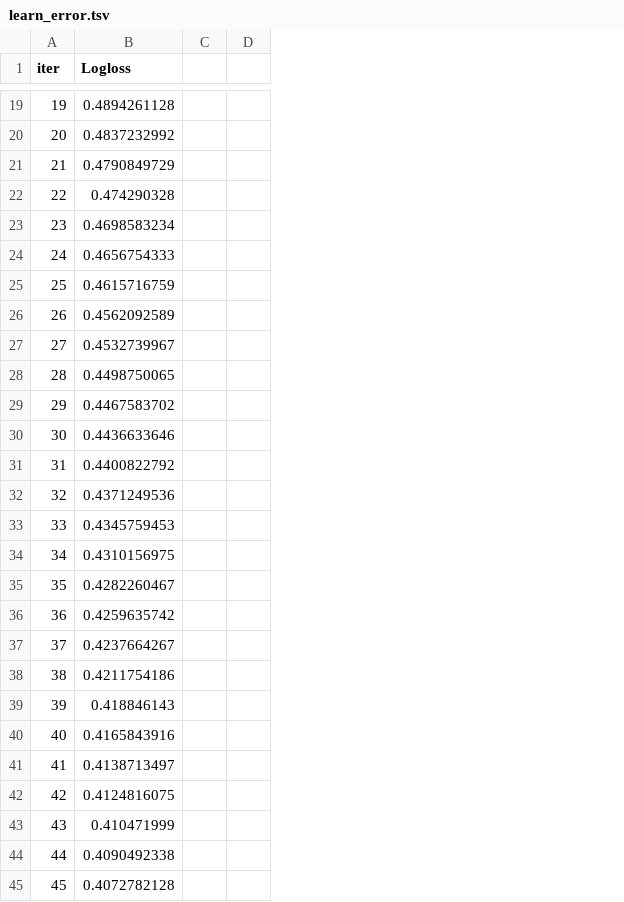
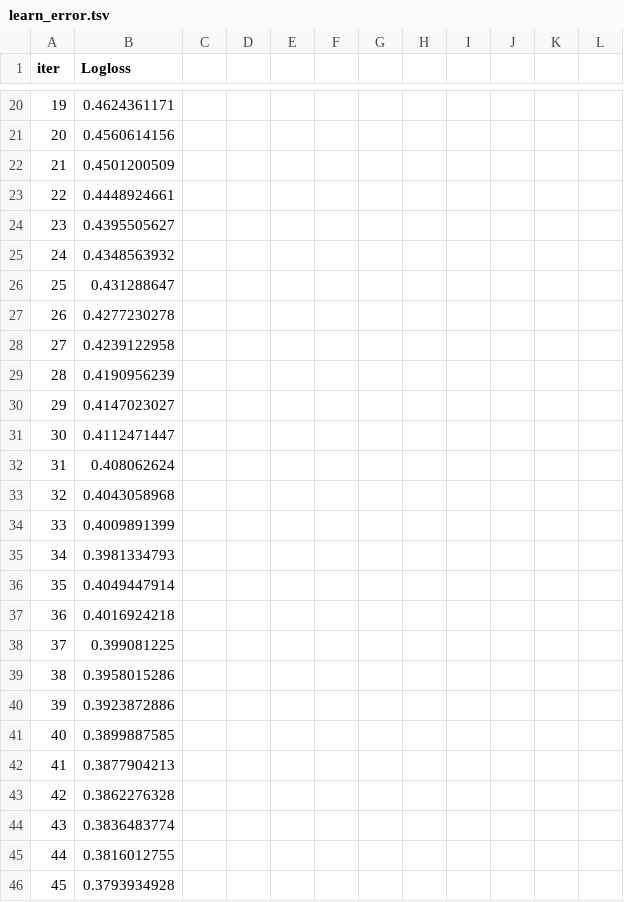
Before and after one commit to yuczhen/DPM, a TSV file: Train/catboost_info/learn_error.tsv, drawn as a sheet; only a part is shown, gaps mark what is left out; removed rows and columns are numbered as before the commit, all else as after; the diff covers the shown part only; the diff names each change by its address in the sheet, - before the commit and + after, or states it on an @@ line.

```diff
--- a/Train/catboost_info/learn_error.tsv
+++ b/Train/catboost_info/learn_error.tsv
-column C, empty
-column D, empty
+column C, empty
+column D, empty
+column E, empty
+column F, empty
+column G, empty
+column H, empty
+column I, empty
+column J, empty
+column K, empty
+column L, empty
-B20 (Logloss): 0.4894261128
+B20 (Logloss): 0.4624361171
-B21 (Logloss): 0.4837232992
+B21 (Logloss): 0.4560614156
-B22 (Logloss): 0.4790849729
+B22 (Logloss): 0.4501200509
-B23 (Logloss): 0.474290328
+B23 (Logloss): 0.4448924661
-B24 (Logloss): 0.4698583234
+B24 (Logloss): 0.4395505627
-B25 (Logloss): 0.4656754333
+B25 (Logloss): 0.4348563932
-B26 (Logloss): 0.4615716759
+B26 (Logloss): 0.431288647
-B27 (Logloss): 0.4562092589
+B27 (Logloss): 0.4277230278
-B28 (Logloss): 0.4532739967
+B28 (Logloss): 0.4239122958
-B29 (Logloss): 0.4498750065
+B29 (Logloss): 0.4190956239
-B30 (Logloss): 0.4467583702
+B30 (Logloss): 0.4147023027
-B31 (Logloss): 0.4436633646
+B31 (Logloss): 0.4112471447
-B32 (Logloss): 0.4400822792
+B32 (Logloss): 0.408062624
-B33 (Logloss): 0.4371249536
+B33 (Logloss): 0.4043058968
-B34 (Logloss): 0.4345759453
+B34 (Logloss): 0.4009891399
-B35 (Logloss): 0.4310156975
+B35 (Logloss): 0.3981334793
-B36 (Logloss): 0.4282260467
+B36 (Logloss): 0.4049447914
-B37 (Logloss): 0.4259635742
+B37 (Logloss): 0.4016924218
-B38 (Logloss): 0.4237664267
+B38 (Logloss): 0.399081225
-B39 (Logloss): 0.4211754186
+B39 (Logloss): 0.3958015286
-B40 (Logloss): 0.418846143
+B40 (Logloss): 0.3923872886
-B41 (Logloss): 0.4165843916
+B41 (Logloss): 0.3899887585
-B42 (Logloss): 0.4138713497
+B42 (Logloss): 0.3877904213
-B43 (Logloss): 0.4124816075
+B43 (Logloss): 0.3862276328
-B44 (Logloss): 0.410471999
+B44 (Logloss): 0.3836483774
-B45 (Logloss): 0.4090492338
+B45 (Logloss): 0.3816012755
-B46 (Logloss): 0.4072782128
+B46 (Logloss): 0.3793934928
```
Also changed, not shown: 5 added rows, 9 removed rows, 1 added column and 62 edited cells elsewhere in this file, Train/catboost_info/time_left.tsv, 8 other files.
